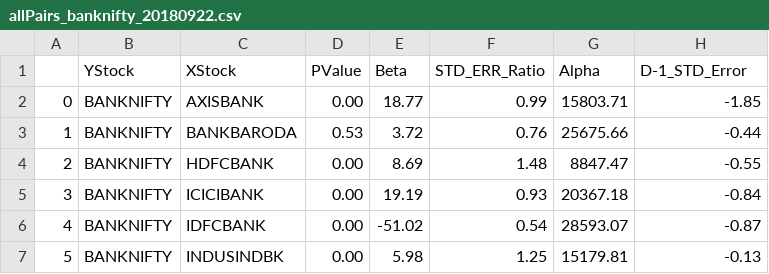
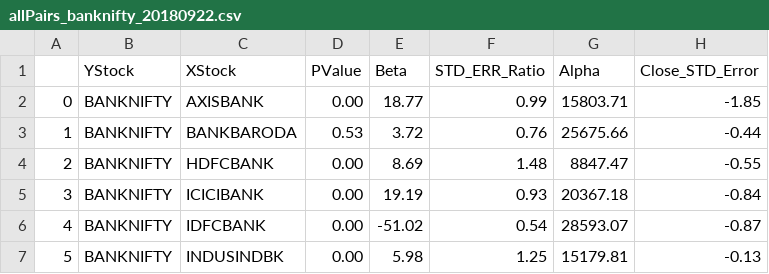
Before and after one commit to ajmal017/test, a CSV file: data/20180922/allPairs_banknifty_20180922.csv, drawn as a sheet; only a part is shown.

```diff
--- a/data/20180922/allPairs_banknifty_20180922.csv
+++ b/data/20180922/allPairs_banknifty_20180922.csv
@@ -1,2 +1,2 @@
-,YStock,XStock,PValue,Beta,STD_ERR_Ratio,Alpha,D-1_STD_Error
+,YStock,XStock,PValue,Beta,STD_ERR_Ratio,Alpha,Close_STD_Error
 0,BANKNIFTY,AXISBANK,0.00,18.77,0.99,15803.71,-1.85
```
Also changed, not shown: data/20180922/allPairs_banknifty_20180922_qualified_less2SD.csv, data/20180922/allPairs_banknifty_20180922_qualified_less3SD.csv, 8 other files.
